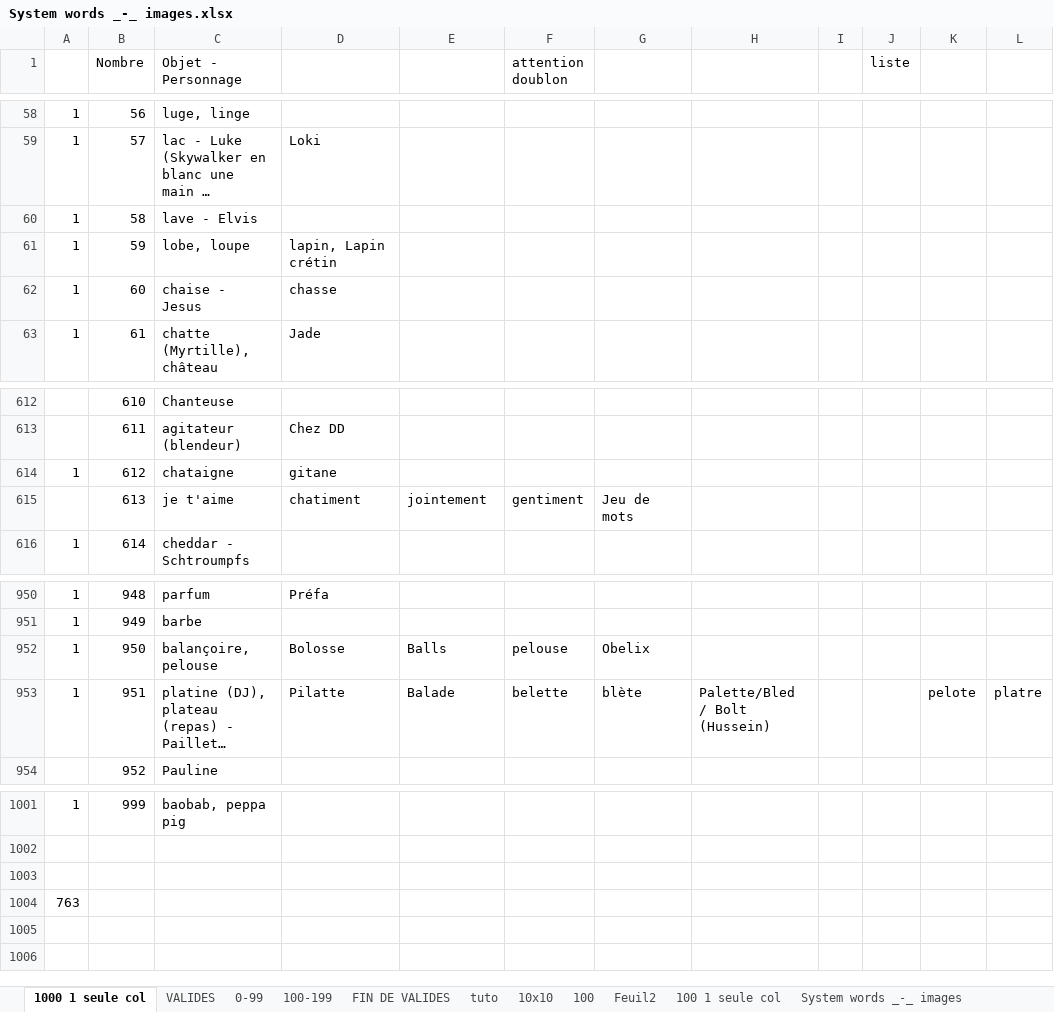
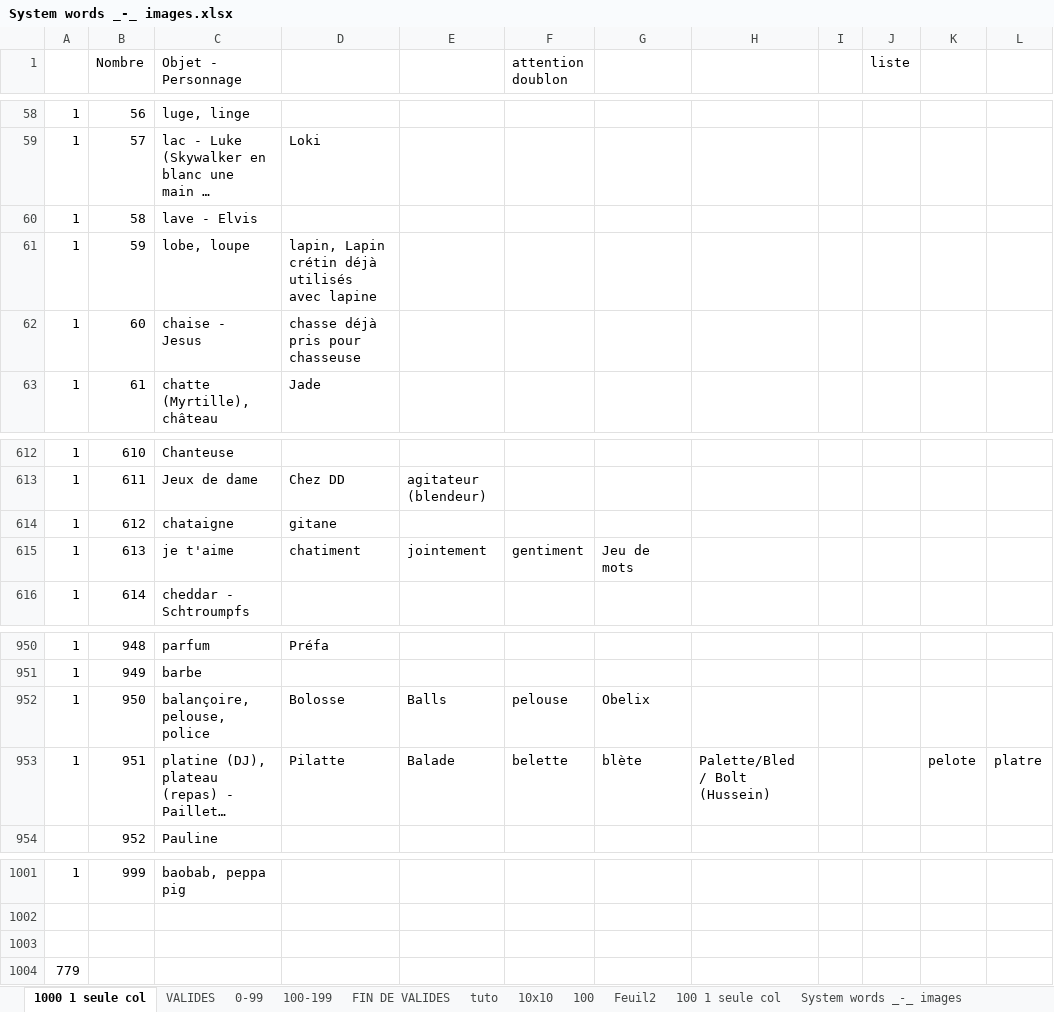
Before and after one commit to obrunet/Memory_systems_-_Anki_decks, an Excel workbook: 00.Memory systems/System words _-_ images.xlsx, sheet 1000 1 seule col, drawn as a sheet; only a part is shown, gaps mark what is left out; long unchanged cells end in …; values as stored, in another font and other column widths than the file's, no cell formats; the diff covers the shown part only; the diff names each change by its address in the sheet, - before the commit and + after, or states it on an @@ line.

```diff
--- a/00.Memory systems/System words _-_ images.xlsx (sheet 1000 1 seule col)
+++ b/00.Memory systems/System words _-_ images.xlsx (sheet 1000 1 seule col)
-D61: lapin, Lapin crétin
+D61: lapin, Lapin crétin déjà utilisés avec lapine
-D62: chasse
+D62: chasse déjà pris pour chasseuse
-A612:A613: (empty)
+A612:A613: 1
-C613 (Objet - Personnage): agitateur (blendeur)
+C613 (Objet - Personnage): Jeux de dame
-E613: (empty)
+E613: agitateur (blendeur)
-A615: (empty)
+A615: 1
-C952 (Objet - Personnage): balançoire, pelouse
+C952 (Objet - Personnage): balançoire, pelouse, police
-A1004: 763
+A1004: 779
```
Also changed, not shown: 36 edited cells elsewhere in this sheet, cell formats.
